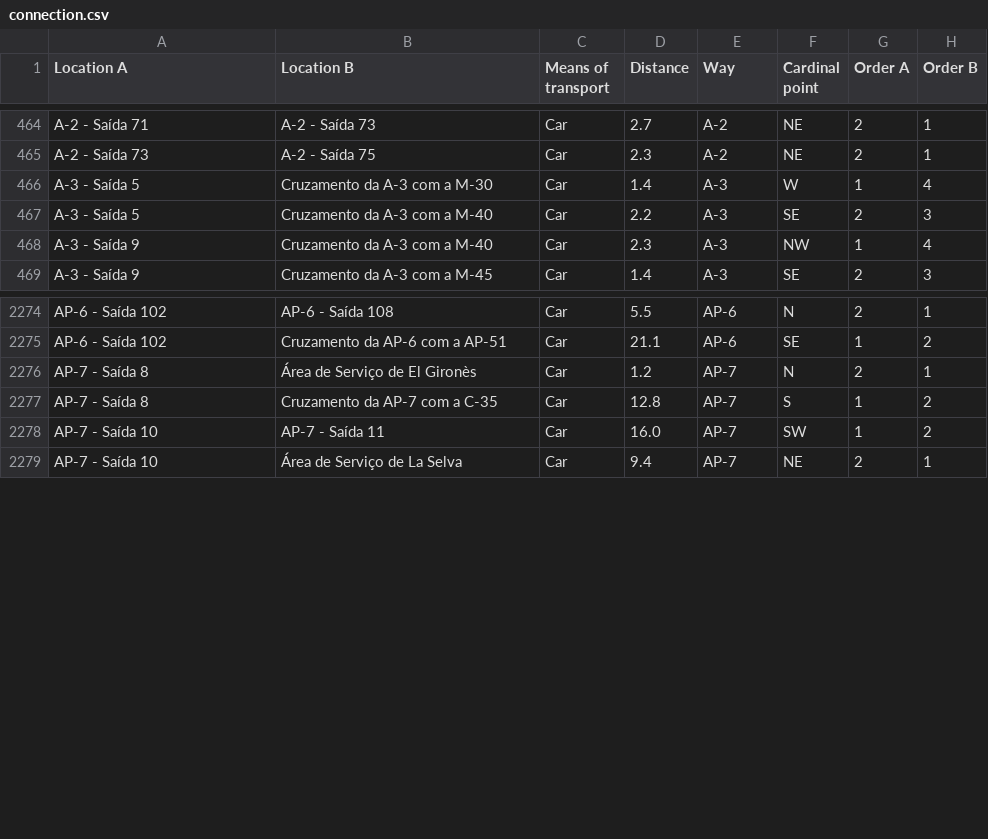
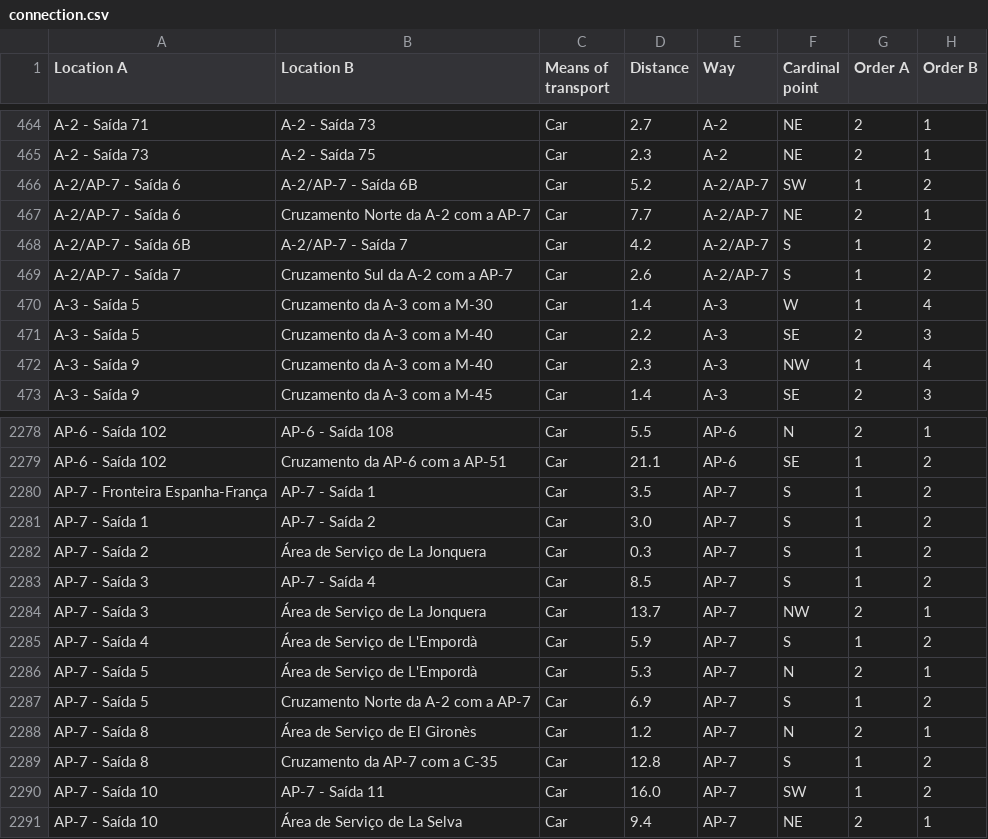
Before and after one commit to migueldgoncalves/Viajar, a CSV file: src/travel/csv/connection.csv, drawn as a sheet; only a part is shown, gaps mark what is left out; the diff names each change by its address in the sheet, - before the commit and + after, or states it on an @@ line.

Commit message:
3612 locations - Reached the border between France and Spain

```diff
--- a/src/travel/csv/connection.csv
+++ b/src/travel/csv/connection.csv
+row 466: A-2/AP-7 - Saída 6 | A-2/AP-7 - Saída 6B | Car | 5.2 | A-2/AP-7 | SW | 1 | 2
+row 467: A-2/AP-7 - Saída 6 | Cruzamento Norte da A-2 com a AP-7 | Car | 7.7 | A-2/AP-7 | NE | 2 | 1
+row 468: A-2/AP-7 - Saída 6B | A-2/AP-7 - Saída 7 | Car | 4.2 | A-2/AP-7 | S | 1 | 2
+row 469: A-2/AP-7 - Saída 7 | Cruzamento Sul da A-2 com a AP-7 | Car | 2.6 | A-2/AP-7 | S | 1 | 2
+row 2280: AP-7 - Fronteira Espanha-França | AP-7 - Saída 1 | Car | 3.5 | AP-7 | S | 1 | 2
+row 2281: AP-7 - Saída 1 | AP-7 - Saída 2 | Car | 3.0 | AP-7 | S | 1 | 2
+row 2282: AP-7 - Saída 2 | Área de Serviço de La Jonquera | Car | 0.3 | AP-7 | S | 1 | 2
+row 2283: AP-7 - Saída 3 | AP-7 - Saída 4 | Car | 8.5 | AP-7 | S | 1 | 2
+row 2284: AP-7 - Saída 3 | Área de Serviço de La Jonquera | Car | 13.7 | AP-7 | NW | 2 | 1
+row 2285: AP-7 - Saída 4 | Área de Serviço de L'Empordà | Car | 5.9 | AP-7 | S | 1 | 2
+row 2286: AP-7 - Saída 5 | Área de Serviço de L'Empordà | Car | 5.3 | AP-7 | N | 2 | 1
+row 2287: AP-7 - Saída 5 | Cruzamento Norte da A-2 com a AP-7 | Car | 6.9 | AP-7 | S | 1 | 2
```
Also changed, not shown: src/travel/csv/comarca.csv, src/travel/csv/location.csv, 4 other files.
